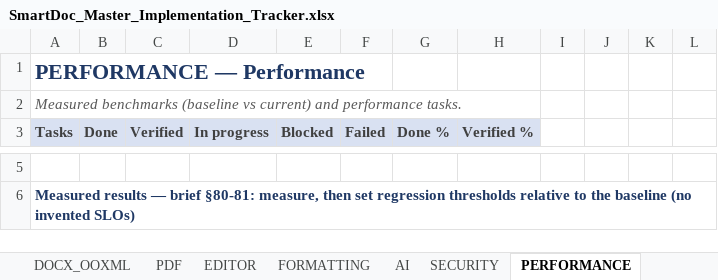
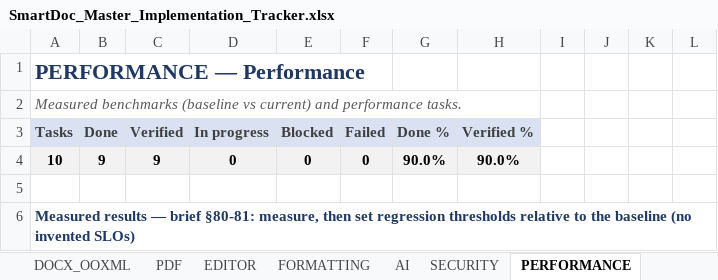
Before and after one commit to Drajeto07/claude, an Excel workbook: SmartDoc_Master_Implementation_Tracker.xlsx, sheet PERFORMANCE, drawn as a sheet; only a part is shown, gaps mark what is left out; values as stored, in another font and other column widths than the file's, no borders; conditional formats not drawn; the diff covers the shown part only; the diff names each change by its address in the sheet, - before the commit and + after, or states it on an @@ line.

```diff
--- a/SmartDoc_Master_Implementation_Tracker.xlsx (sheet PERFORMANCE)
+++ b/SmartDoc_Master_Implementation_Tracker.xlsx (sheet PERFORMANCE)
+row 4: 10 | 9 | 9 | 0 | 0 | 0 | 90.0% | 90.0%
```
Also changed, not shown: 1 added row, 1 removed row and 6 edited cells elsewhere in this sheet, sheet DASHBOARD, sheet TESTING, sheet MASTER, sheet SESSION_STATE, sheet CHANGE_LOG, formulas that keep their value, 2 other files.
